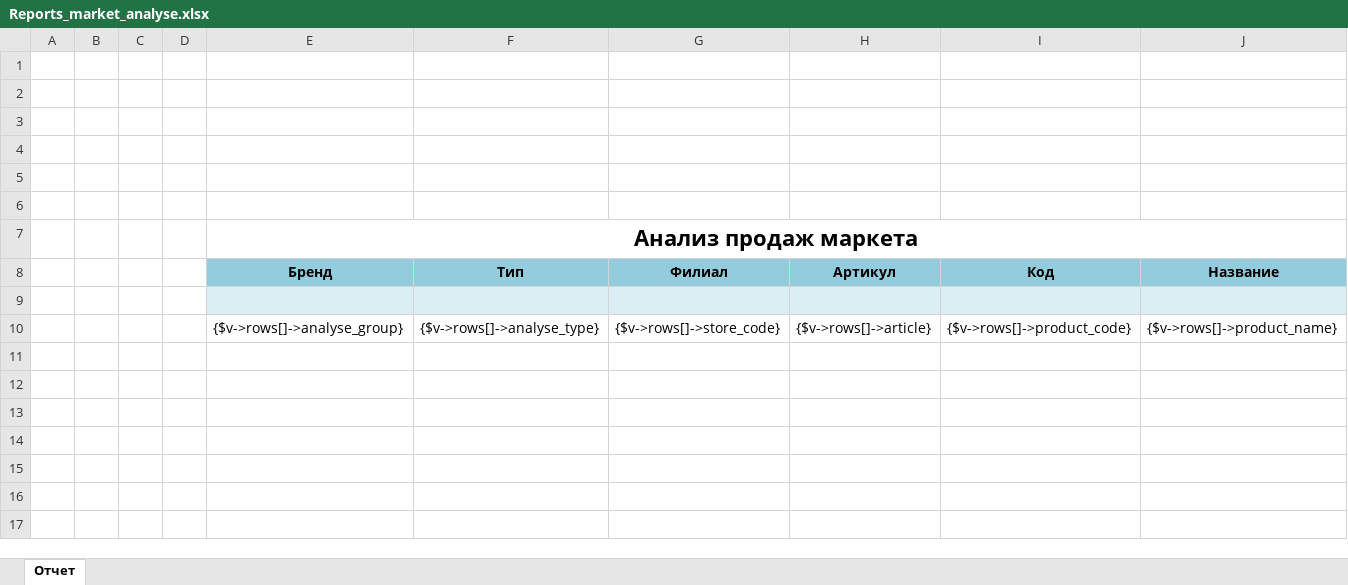
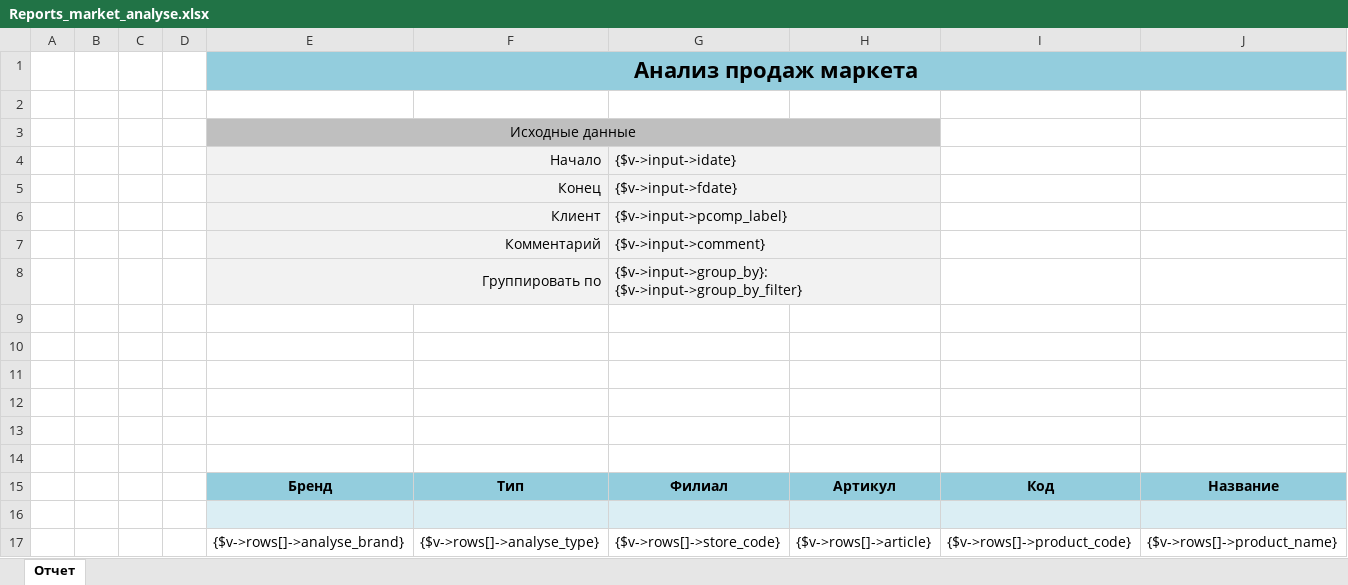
Before and after one commit to baycik/isell, an Excel workbook: application/plugins/Reports_market_analyse/views/Reports_market_analyse.xlsx, sheet Отчет, drawn as a sheet; only a part is shown; values as stored, in another font and other column widths than the file's, no borders; conditional formats not drawn; addresses are those after the commit; rows hold the shown columns only; the diff names each change by its address in the sheet, - before the commit and + after, or states it on an @@ line.

Commit message:
make plugins from reports & show input values on reports & bugfixes

```diff
--- a/application/plugins/Reports_market_analyse/views/Reports_market_analyse.xlsx (sheet Отчет)
+++ b/application/plugins/Reports_market_analyse/views/Reports_market_analyse.xlsx (sheet Отчет)
@@ row 7 moved to row 1: Анализ продаж маркета @@
+row 2: (empty)
+row 3:  |  |  |  | Исходные данные
+row 4:  |  |  |  | Начало |  | {$v->input->idate}
+row 5:  |  |  |  | Конец |  | {$v->input->fdate}
+row 6:  |  |  |  | Клиент |  | {$v->input->pcomp_label}
+row 7:  |  |  |  | Комментарий |  | {$v->input->comment}
+row 8:  |  |  |  | Группировать по |  | {$v->input->group_by}: {$v->input->group_by_filter}
-E17: {$v->rows[]->analyse_group}
+E17: {$v->rows[]->analyse_brand}
```
Also changed, not shown: 31 other files.
